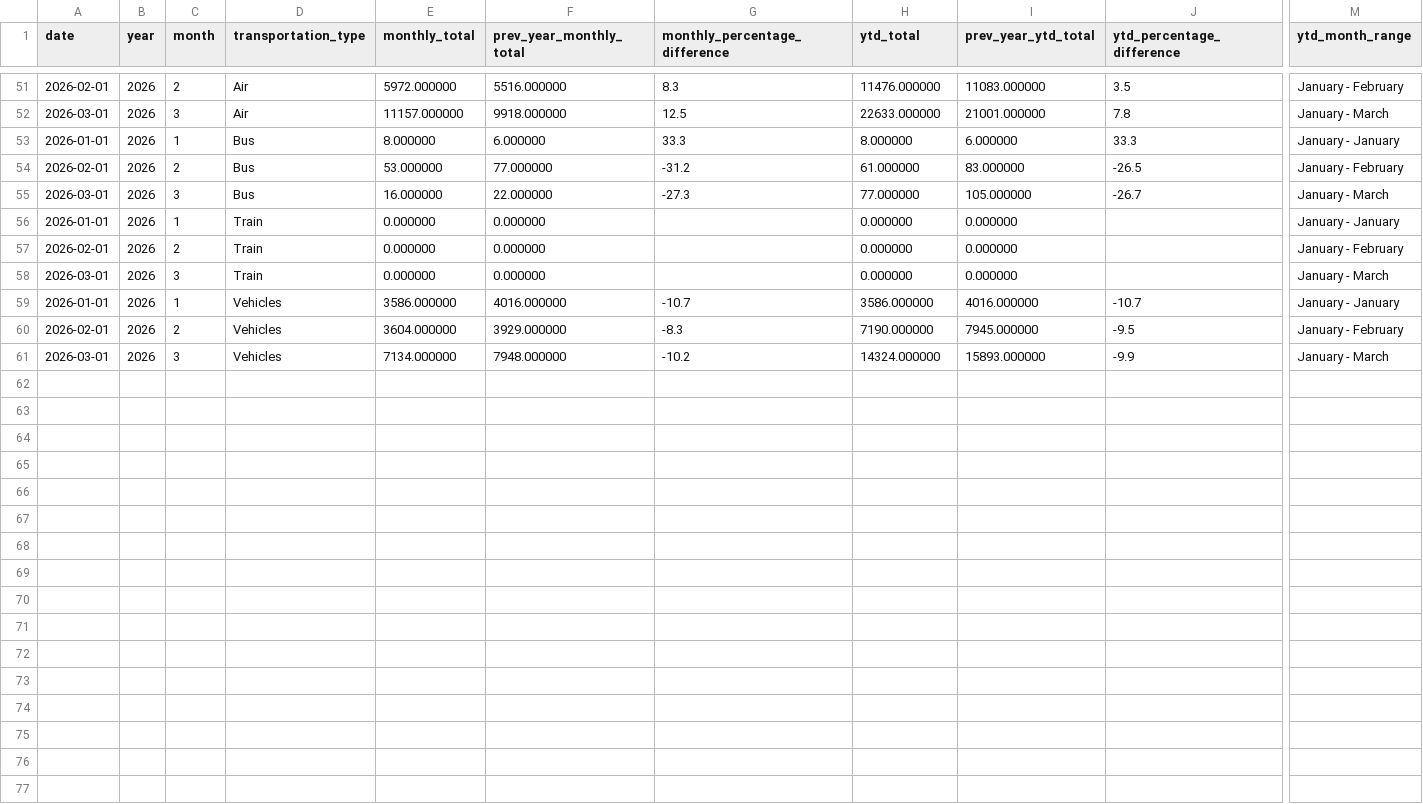
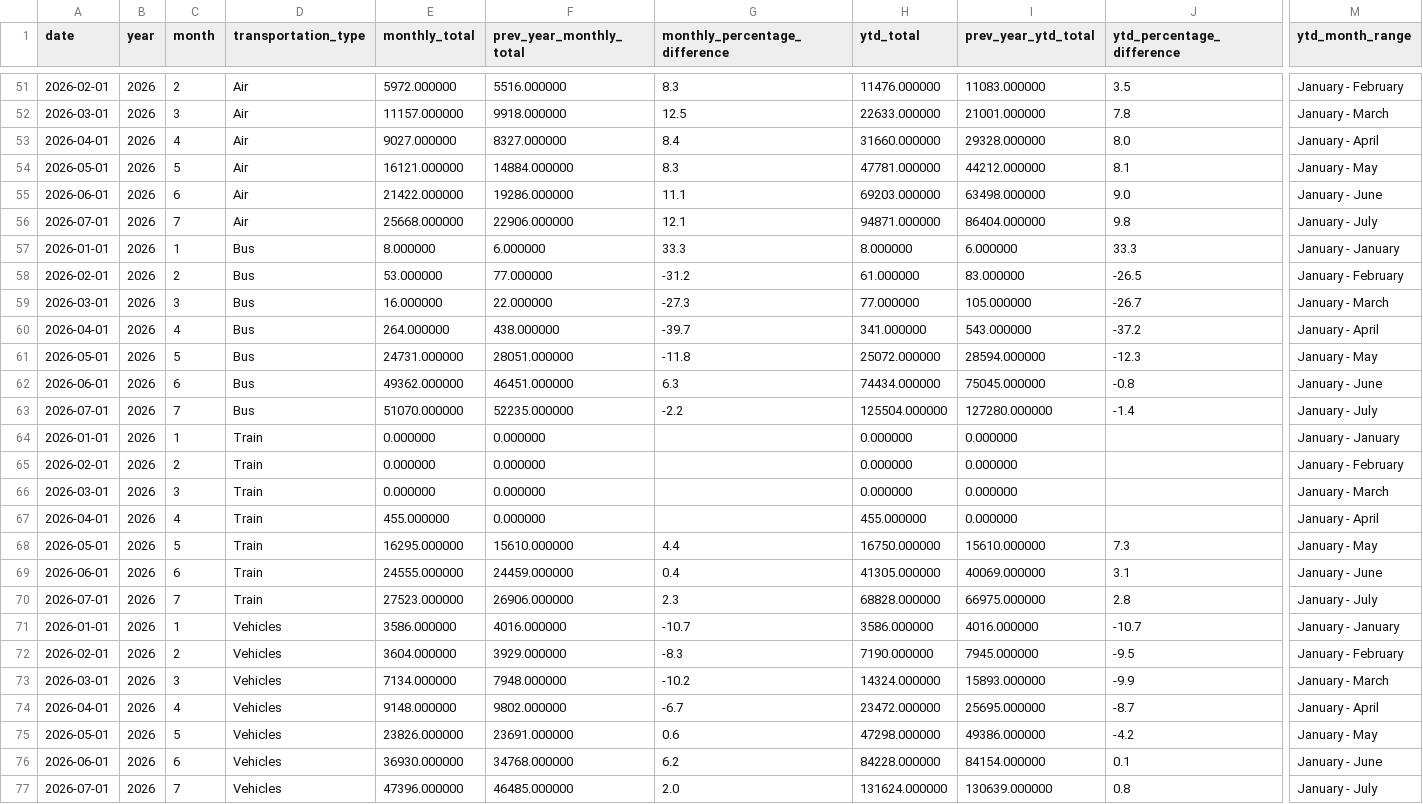
Before and after one commit to ytgov/tourism-indicators, a CSV file: data/vw_kpi_tc_vis_estimates_ytd_summary.csv, drawn as a sheet; only a part is shown, gaps mark what is left out; rows hold the shown columns only; the diff names each change by its address in the sheet, - before the commit and + after, or states it on an @@ line.

Commit message:
Update exported data

```diff
--- a/data/vw_kpi_tc_vis_estimates_ytd_summary.csv
+++ b/data/vw_kpi_tc_vis_estimates_ytd_summary.csv
+row 53: 2026-04-01 | 2026 | 4 | Air | 9027.000000 | 8327.000000 | 8.4 | 31660.000000 | 29328.000000 | 8.0 | January - April
+row 54: 2026-05-01 | 2026 | 5 | Air | 16121.000000 | 14884.000000 | 8.3 | 47781.000000 | 44212.000000 | 8.1 | January - May
+row 55: 2026-06-01 | 2026 | 6 | Air | 21422.000000 | 19286.000000 | 11.1 | 69203.000000 | 63498.000000 | 9.0 | January - June
+row 56: 2026-07-01 | 2026 | 7 | Air | 25668.000000 | 22906.000000 | 12.1 | 94871.000000 | 86404.000000 | 9.8 | January - July
+row 60: 2026-04-01 | 2026 | 4 | Bus | 264.000000 | 438.000000 | -39.7 | 341.000000 | 543.000000 | -37.2 | January - April
+row 61: 2026-05-01 | 2026 | 5 | Bus | 24731.000000 | 28051.000000 | -11.8 | 25072.000000 | 28594.000000 | -12.3 | January - May
+row 62: 2026-06-01 | 2026 | 6 | Bus | 49362.000000 | 46451.000000 | 6.3 | 74434.000000 | 75045.000000 | -0.8 | January - June
+row 63: 2026-07-01 | 2026 | 7 | Bus | 51070.000000 | 52235.000000 | -2.2 | 125504.000000 | 127280.000000 | -1.4 | January - July
+row 67: 2026-04-01 | 2026 | 4 | Train | 455.000000 | 0.000000 |  | 455.000000 | 0.000000 |  | January - April
+row 68: 2026-05-01 | 2026 | 5 | Train | 16295.000000 | 15610.000000 | 4.4 | 16750.000000 | 15610.000000 | 7.3 | January - May
+row 69: 2026-06-01 | 2026 | 6 | Train | 24555.000000 | 24459.000000 | 0.4 | 41305.000000 | 40069.000000 | 3.1 | January - June
+row 70: 2026-07-01 | 2026 | 7 | Train | 27523.000000 | 26906.000000 | 2.3 | 68828.000000 | 66975.000000 | 2.8 | January - July
+row 74: 2026-04-01 | 2026 | 4 | Vehicles | 9148.000000 | 9802.000000 | -6.7 | 23472.000000 | 25695.000000 | -8.7 | January - April
+row 75: 2026-05-01 | 2026 | 5 | Vehicles | 23826.000000 | 23691.000000 | 0.6 | 47298.000000 | 49386.000000 | -4.2 | January - May
+row 76: 2026-06-01 | 2026 | 6 | Vehicles | 36930.000000 | 34768.000000 | 6.2 | 84228.000000 | 84154.000000 | 0.1 | January - June
+row 77: 2026-07-01 | 2026 | 7 | Vehicles | 47396.000000 | 46485.000000 | 2.0 | 131624.000000 | 130639.000000 | 0.8 | January - July
```
Also changed, not shown: data/vw_bc_vehicle_arrivals_by_license_plate.csv, data/vw_bc_yearly_border_crossings_by_continent.csv, 10 other files.
